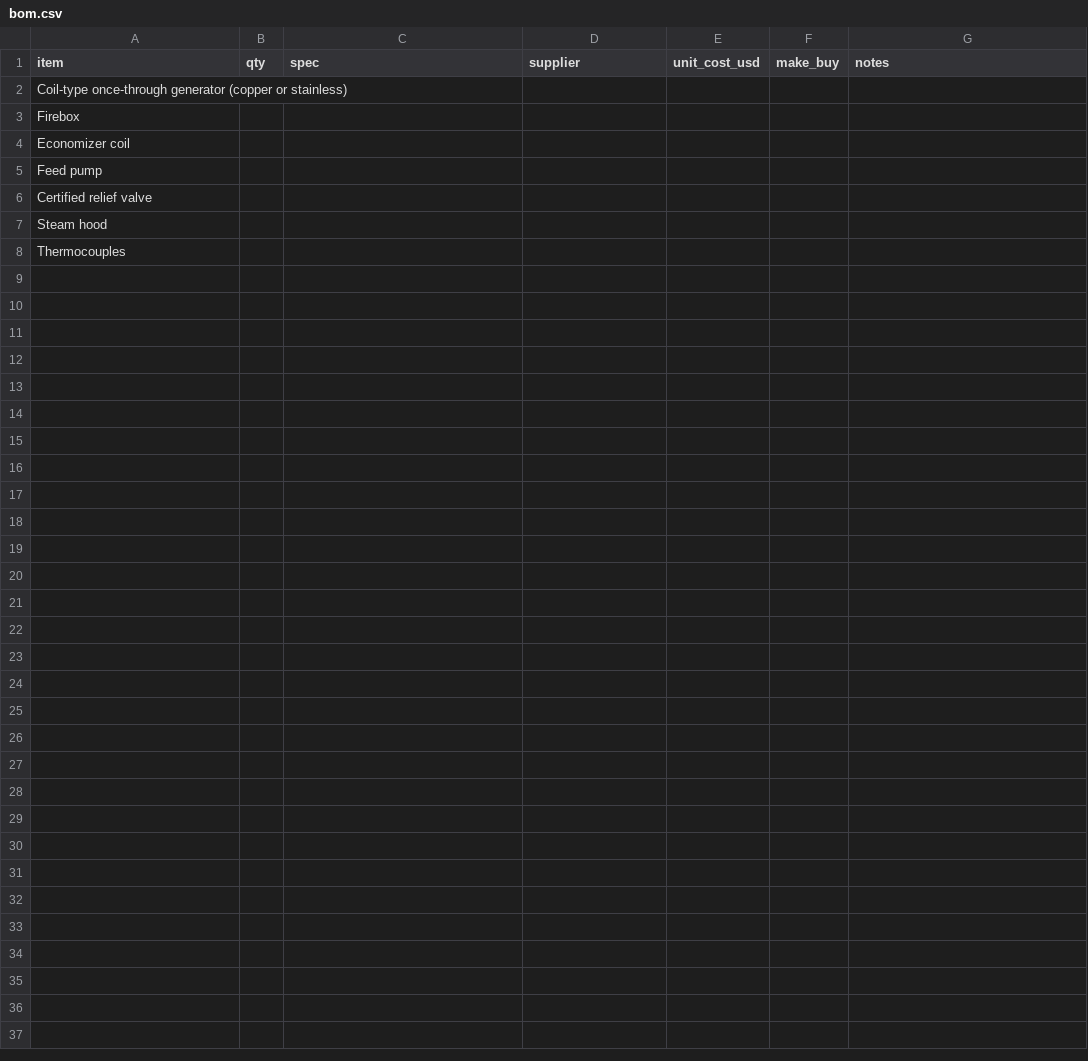
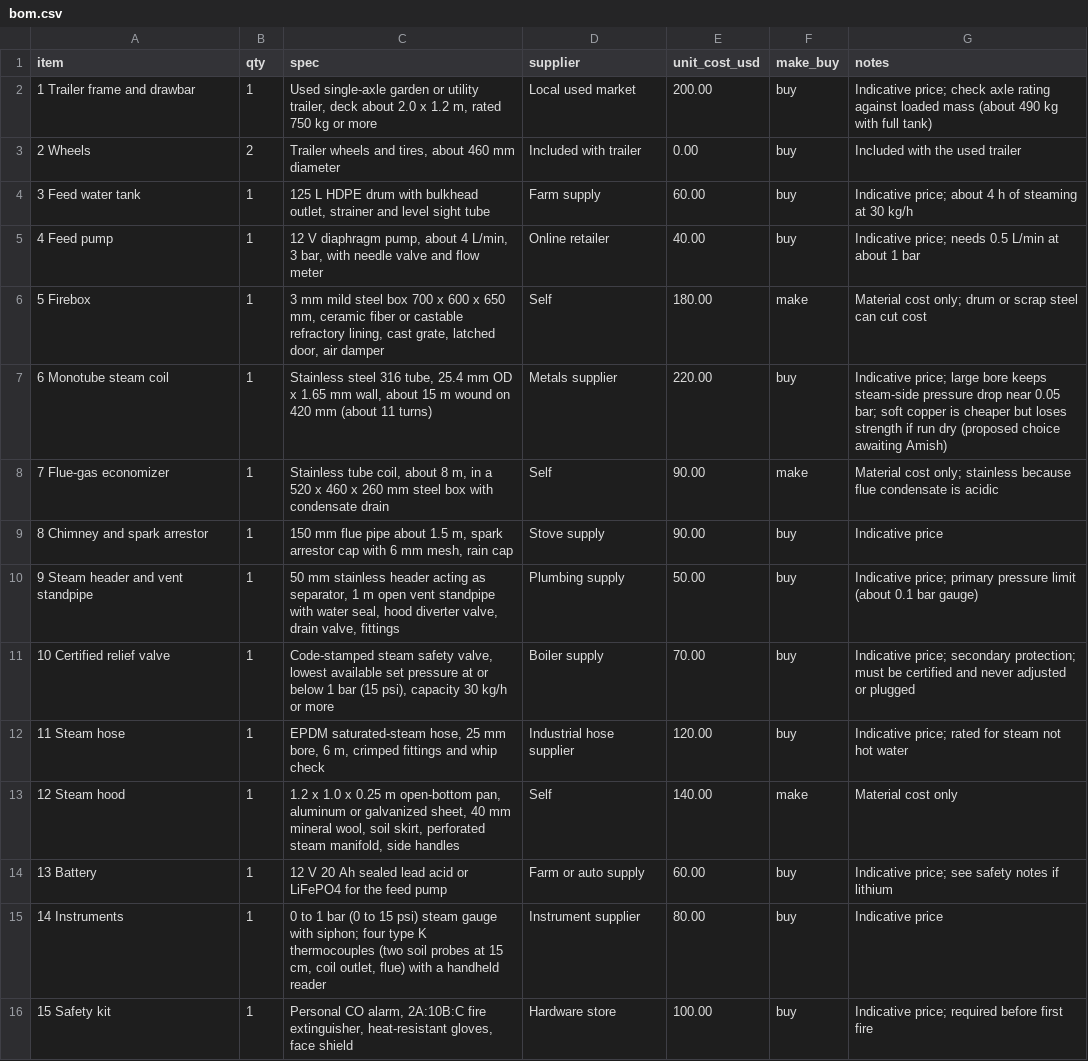
Before and after one commit to BoujeeEnjinia1701/steamroot, a CSV file: bom/bom.csv, drawn as a sheet.

```diff
--- a/bom/bom.csv
+++ b/bom/bom.csv
@@ -1,8 +1,16 @@
 item,qty,spec,supplier,unit_cost_usd,make_buy,notes
-Coil-type once-through generator (copper or stainless),,,,,,
-Firebox,,,,,,
-Economizer coil,,,,,,
-Feed pump,,,,,,
-Certified relief valve,,,,,,
-Steam hood,,,,,,
-Thermocouples,,,,,,
+1 Trailer frame and drawbar,1,"Used single-axle garden or utility trailer, deck about 2.0 x 1.2 m, rated 750 kg or more",Local used market,200.00,buy,Indicative price; check axle rating against loaded mass (about 490 kg with full tank)
+2 Wheels,2,"Trailer wheels and tires, about 460 mm diameter",Included with trailer,0.00,buy,Included with the used trailer
+3 Feed water tank,1,"125 L HDPE drum with bulkhead outlet, strainer and level sight tube",Farm supply,60.00,buy,Indicative price; about 4 h of steaming at 30 kg/h
+4 Feed pump,1,"12 V diaphragm pump, about 4 L/min, 3 bar, with needle valve and flow meter",Online retailer,40.00,buy,Indicative price; needs 0.5 L/min at about 1 bar
+5 Firebox,1,"3 mm mild steel box 700 x 600 x 650 mm, ceramic fiber or castable refractory lining, cast grate, latched door, air damper",Self,180.00,make,Material cost only; drum or scrap steel can cut cost
+6 Monotube steam coil,1,"Stainless steel 316 tube, 25.4 mm OD x 1.65 mm wall, about 15 m wound on 420 mm (about 11 turns)",Metals supplier,220.00,buy,Indicative price; large bore keeps steam-side pressure drop near 0.05 bar; soft copper is cheaper but loses strength if run dry (proposed choice awaiting Amish)
+7 Flue-gas economizer,1,"Stainless tube coil, about 8 m, in a 520 x 460 x 260 mm steel box with condensate drain",Self,90.00,make,Material cost only; stainless because flue condensate is acidic
+8 Chimney and spark arrestor,1,"150 mm flue pipe about 1.5 m, spark arrestor cap with 6 mm mesh, rain cap",Stove supply,90.00,buy,Indicative price
+9 Steam header and vent standpipe,1,"50 mm stainless header acting as separator, 1 m open vent standpipe with water seal, hood diverter valve, drain valve, fittings",Plumbing supply,50.00,buy,Indicative price; primary pressure limit (about 0.1 bar gauge)
+10 Certified relief valve,1,"Code-stamped steam safety valve, lowest available set pressure at or below 1 bar (15 psi), capacity 30 kg/h or more",Boiler supply,70.00,buy,Indicative price; secondary protection; must be certified and never adjusted or plugged
+11 Steam hose,1,"EPDM saturated-steam hose, 25 mm bore, 6 m, crimped fittings and whip check",Industrial hose supplier,120.00,buy,Indicative price; rated for steam not hot water
+12 Steam hood,1,"1.2 x 1.0 x 0.25 m open-bottom pan, aluminum or galvanized sheet, 40 mm mineral wool, soil skirt, perforated steam manifold, side handles",Self,140.00,make,Material cost only
+13 Battery,1,"12 V 20 Ah sealed lead acid or LiFePO4 for the feed pump",Farm or auto supply,60.00,buy,Indicative price; see safety notes if lithium
+14 Instruments,1,"0 to 1 bar (0 to 15 psi) steam gauge with siphon; four type K thermocouples (two soil probes at 15 cm, coil outlet, flue) with a handheld reader",Instrument supplier,80.00,buy,Indicative price
+15 Safety kit,1,"Personal CO alarm, 2A:10B:C fire extinguisher, heat-resistant gloves, face shield",Hardware store,100.00,buy,Indicative price; required before first fire
```
Also changed, not shown: 19 other files.
